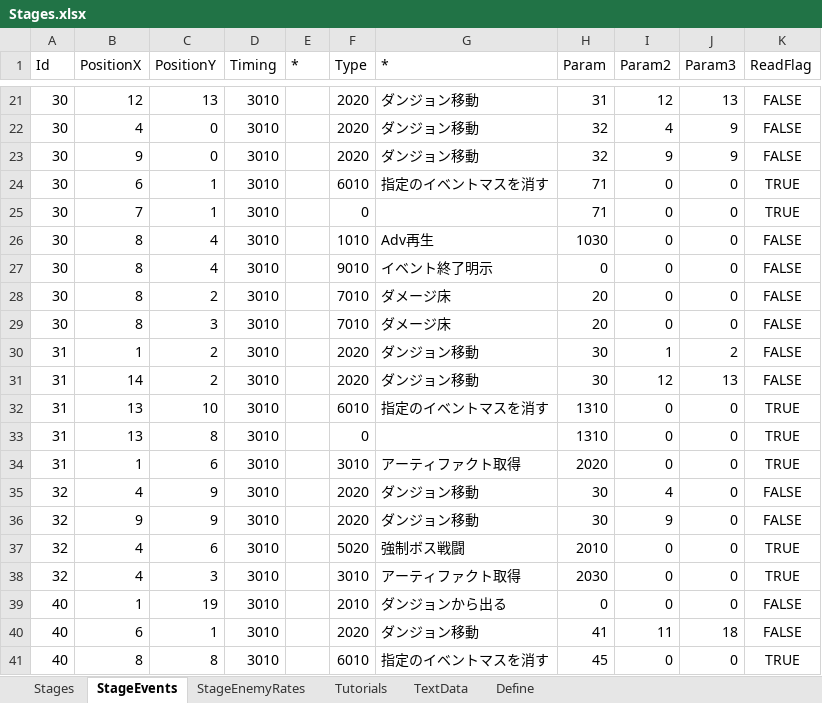
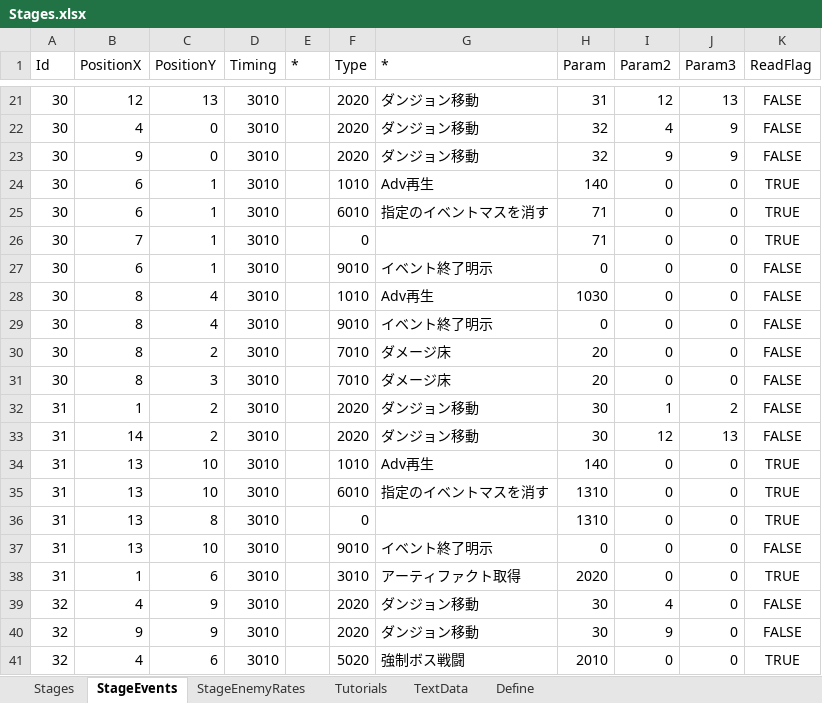
Before and after one commit to seedsclaft/hibikakeut, an Excel workbook: Assets/Data/Stages.xlsx, sheet StageEvents, drawn as a sheet; only a part is shown, gaps mark what is left out; the shorter side is filled out with more unchanged rows; values as stored, in another font and other column widths than the file's, no borders; the diff names each change by its address in the sheet, - before the commit and + after, or states it on an @@ line.

```diff
--- a/Assets/Data/Stages.xlsx (sheet StageEvents)
+++ b/Assets/Data/Stages.xlsx (sheet StageEvents)
+row 24: 30 | 6 | 1 | 3010 |  | 1010 | Adv再生 | 140 | 0 | 0 | TRUE
+row 27: 30 | 6 | 1 | 3010 |  | 9010 | イベント終了明示 | 0 | 0 | 0 | FALSE
+row 34: 31 | 13 | 10 | 3010 |  | 1010 | Adv再生 | 140 | 0 | 0 | TRUE
+row 37: 31 | 13 | 10 | 3010 |  | 9010 | イベント終了明示 | 0 | 0 | 0 | FALSE
```
Also changed, not shown: formulas that keep their value, Assets/Data/Dungeon0030.xlsx, Assets/Data/Dungeon0031.xlsx, 29 other files.
